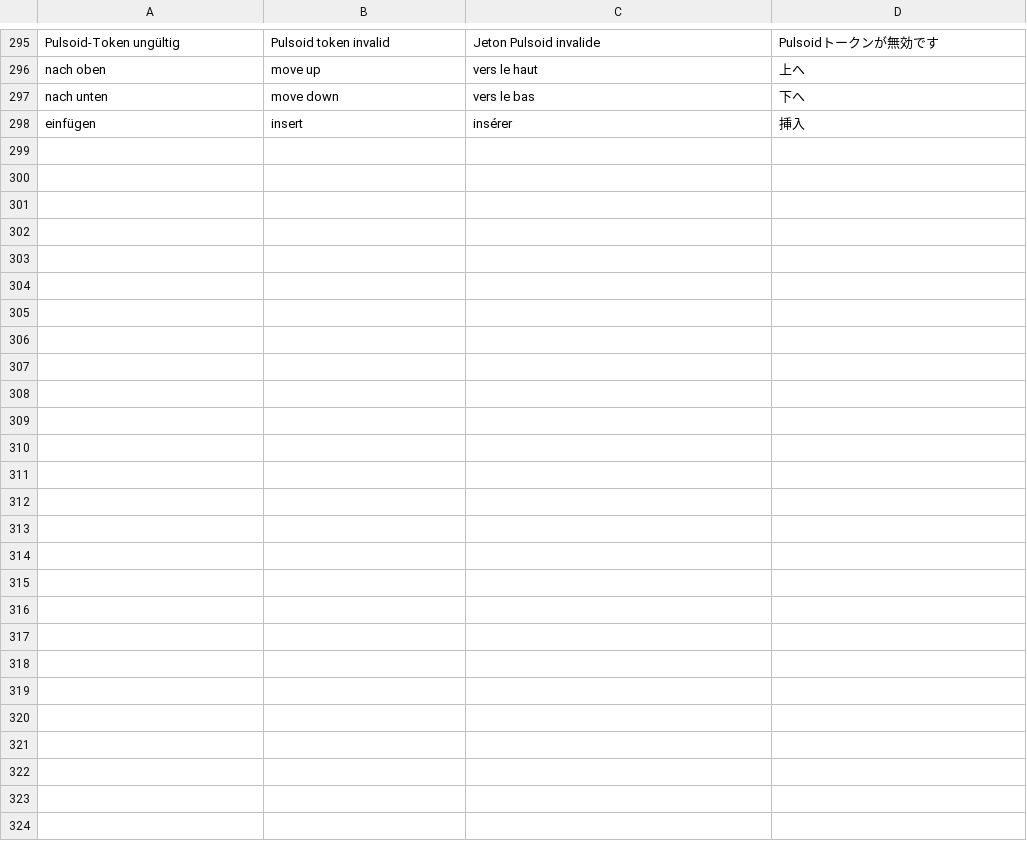
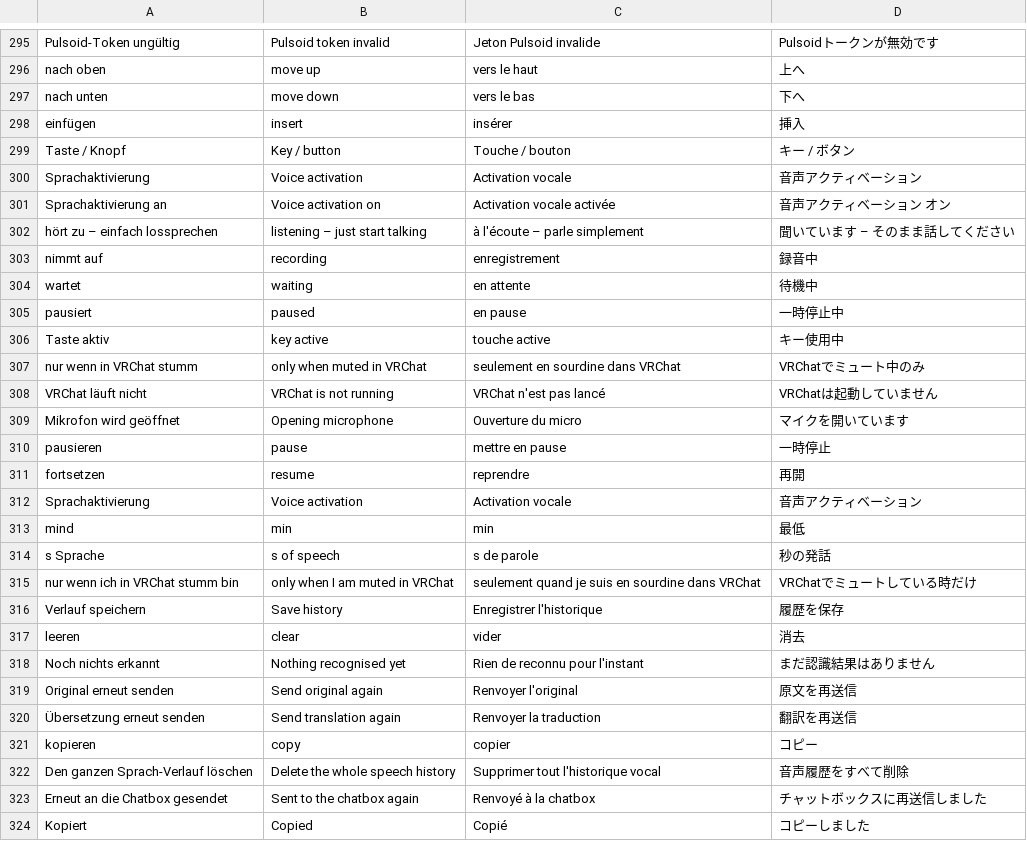
Before and after one commit to xxloonaxx/dashbord, a TSV file: apps/vrc-nexus/renderer/i18n/09.tsv, drawn as a sheet; only a part is shown, gaps mark what is left out.

```diff
--- a/apps/vrc-nexus/renderer/i18n/09.tsv
+++ b/apps/vrc-nexus/renderer/i18n/09.tsv
@@ -298 +298,27 @@ nach unten	move down	vers le bas	下へ
 einfügen	insert	insérer	挿入
+Taste / Knopf	Key / button	Touche / bouton	キー / ボタン
+Sprachaktivierung	Voice activation	Activation vocale	音声アクティベーション
+Sprachaktivierung an	Voice activation on	Activation vocale activée	音声アクティベーション オン
+hört zu – einfach lossprechen	listening – just start talking	à l'écoute – parle simplement	聞いています – そのまま話してください
+nimmt auf	recording	enregistrement	録音中
+wartet	waiting	en attente	待機中
+pausiert	paused	en pause	一時停止中
+Taste aktiv	key active	touche active	キー使用中
+nur wenn in VRChat stumm	only when muted in VRChat	seulement en sourdine dans VRChat	VRChatでミュート中のみ
+VRChat läuft nicht	VRChat is not running	VRChat n'est pas lancé	VRChatは起動していません
+Mikrofon wird geöffnet	Opening microphone	Ouverture du micro	マイクを開いています
+pausieren	pause	mettre en pause	一時停止
+fortsetzen	resume	reprendre	再開
+Sprachaktivierung	Voice activation	Activation vocale	音声アクティベーション
+mind	min	min	最低
+s Sprache	s of speech	s de parole	秒の発話
+nur wenn ich in VRChat stumm bin	only when I am muted in VRChat	seulement quand je suis en sourdine dans VRChat	VRChatでミュートしている時だけ
+Verlauf speichern	Save history	Enregistrer l'historique	履歴を保存
+leeren	clear	vider	消去
+Noch nichts erkannt	Nothing recognised yet	Rien de reconnu pour l'instant	まだ認識結果はありません
+Original erneut senden	Send original again	Renvoyer l'original	原文を再送信
+Übersetzung erneut senden	Send translation again	Renvoyer la traduction	翻訳を再送信
+kopieren	copy	copier	コピー
+Den ganzen Sprach-Verlauf löschen	Delete the whole speech history	Supprimer tout l'historique vocal	音声履歴をすべて削除
+Erneut an die Chatbox gesendet	Sent to the chatbox again	Renvoyé à la chatbox	チャットボックスに再送信しました
+Kopiert	Copied	Copié	コピーしました
```
Also changed, not shown: 11 other files.
